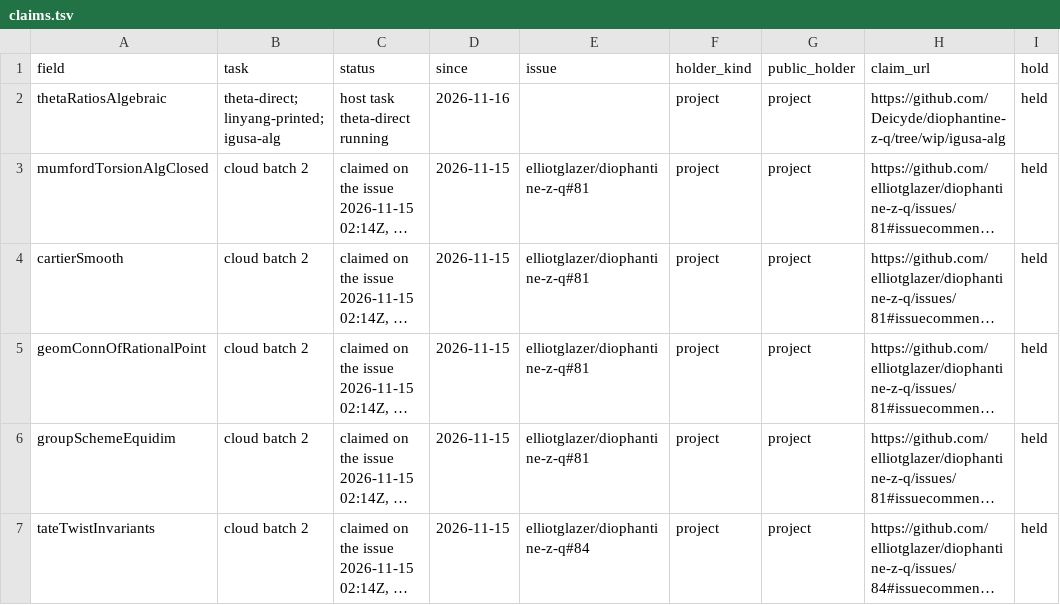
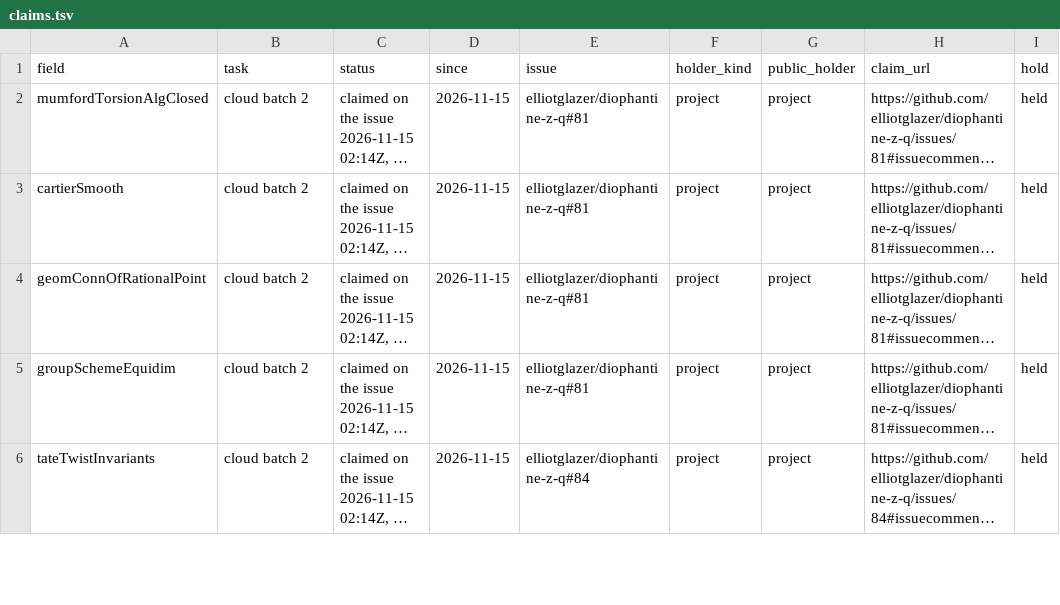
Before and after one commit to CheyLoveday/diophantine-z-q, a TSV file: docs/one-proof/claims.tsv, drawn as a sheet; only a part is shown; long unchanged cells end in …; the diff names each change by its address in the sheet, - before the commit and + after, or states it on an @@ line.

Commit message:
theta-fold2 step 2: prune thetaRatiosAlgebraic from OpenAddedLeaves4..17 (11 fields, 12 assignments, 1 constructor element); kinds/claims rows deleted; build OK

```diff
--- a/docs/one-proof/claims.tsv
+++ b/docs/one-proof/claims.tsv
-row 2: thetaRatiosAlgebraic | theta-direct; linyang-printed; igusa-alg | host task theta-direct running | 2026-11-16 |  | project | project | https://github.com/Deicyde/diophantine-z-q/tree/wip/igusa-alg | held
```
Also changed, not shown: docs/one-proof/kinds.tsv, 20 other files.
